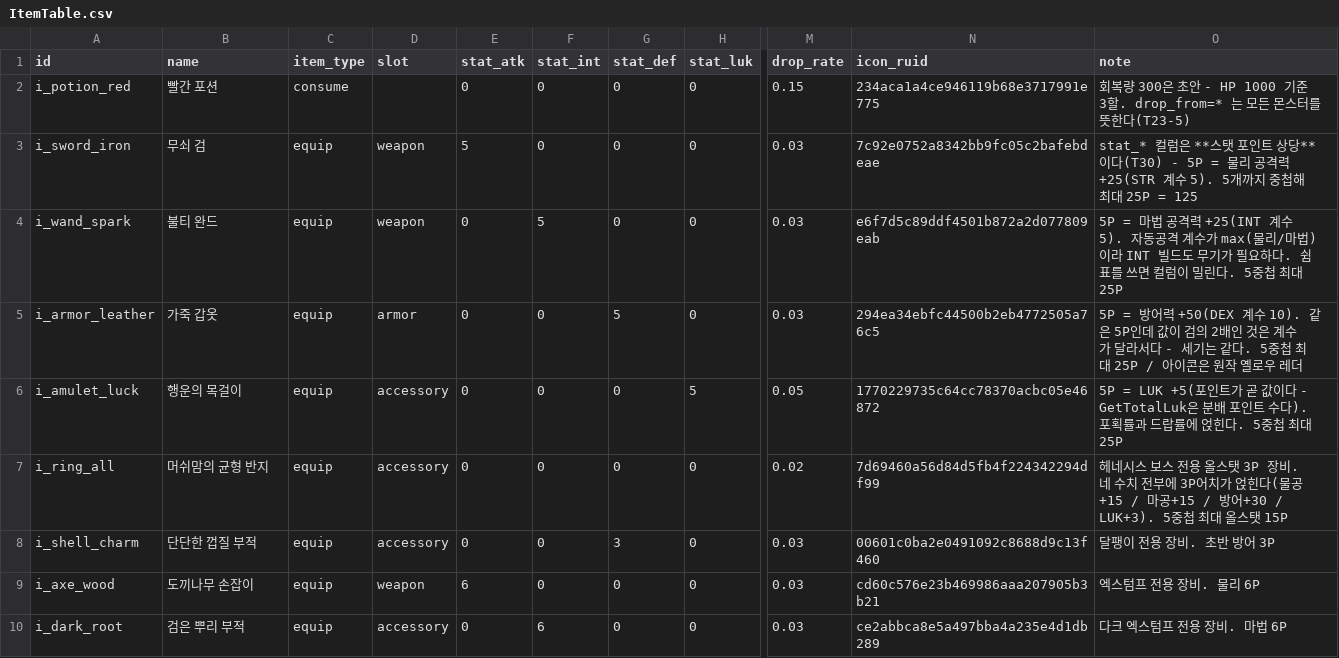
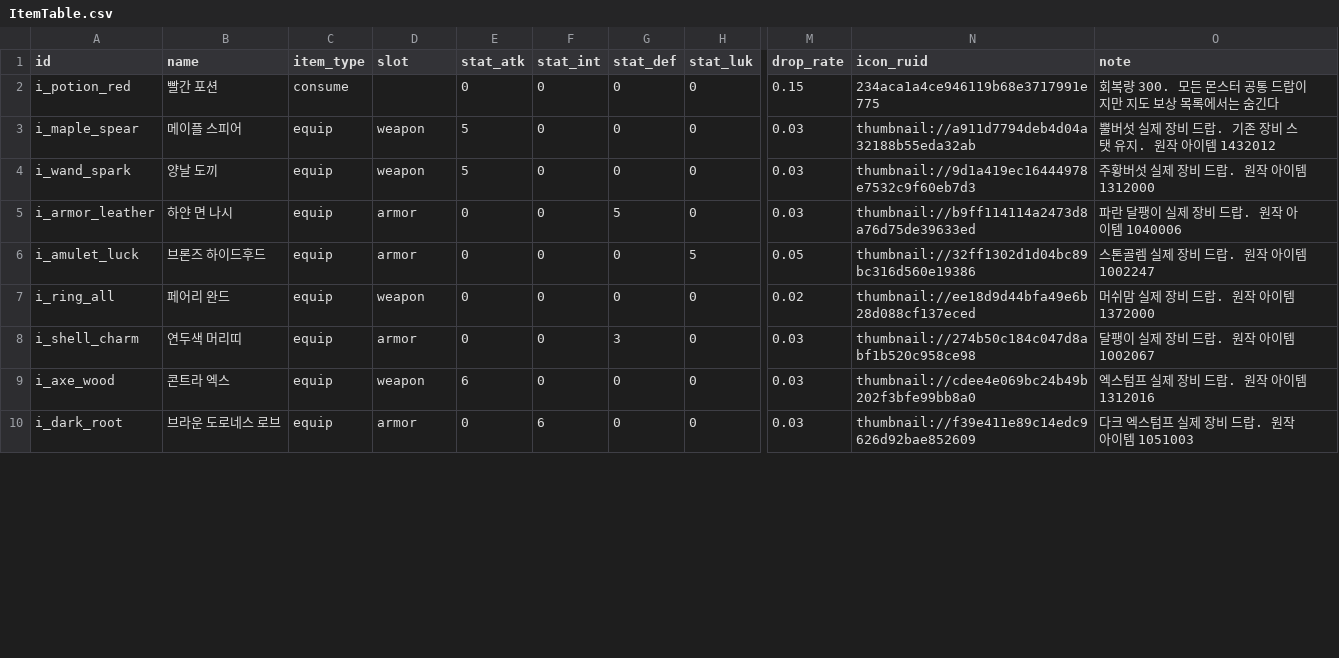
Before and after one commit to goldbatne/maple_levup, a CSV file: RootDesk/MyDesk/GameData/ItemTable.csv, drawn as a sheet; only a part is shown, gaps mark what is left out; the diff covers the shown part only; the diff names each change by its address in the sheet, - before the commit and + after, or states it on an @@ line.

```diff
--- a/RootDesk/MyDesk/GameData/ItemTable.csv
+++ b/RootDesk/MyDesk/GameData/ItemTable.csv
-O2 (note): 회복량 300은 초안 - HP 1000 기준 3할. drop_from=* 는 모든 몬스터를 뜻한다(T23-5)
+O2 (note): 회복량 300. 모든 몬스터 공통 드랍이지만 지도 보상 목록에서는 숨긴다
-A3 (id): i_sword_iron
+A3 (id): i_maple_spear
-B3 (name): 무쇠 검
+B3 (name): 메이플 스피어
-N3 (icon_ruid): 7c92e0752a8342bb9fc05c2bafebdeae
+N3 (icon_ruid): thumbnail://a911d7794deb4d04a32188b55eda32ab
-O3 (note): stat_* 컬럼은 **스탯 포인트 상당**이다(T30) - 5P = 물리 공격력 +25(STR 계수 5). 5개까지 중첩해 최대 25P = 125
+O3 (note): 뿔버섯 실제 장비 드랍. 기존 장비 스탯 유지. 원작 아이템 1432012
-B4 (name): 불티 완드
+B4 (name): 양날 도끼
-E4 (stat_atk): 0
+E4 (stat_atk): 5
-F4 (stat_int): 5
+F4 (stat_int): 0
-N4 (icon_ruid): e6f7d5c89ddf4501b872a2d077809eab
+N4 (icon_ruid): thumbnail://9d1a419ec16444978e7532c9f60eb7d3
-O4 (note): 5P = 마법 공격력 +25(INT 계수 5). 자동공격 계수가 max(물리/마법)이라 INT 빌드도 무기가 필요하다. 쉼표를 쓰면 컬럼이 밀린다. 5중첩 최대 25P
+O4 (note): 주황버섯 실제 장비 드랍. 원작 아이템 1312000
-B5 (name): 가죽 갑옷
+B5 (name): 하얀 면 나시
-N5 (icon_ruid): 294ea34ebfc44500b2eb4772505a76c5
+N5 (icon_ruid): thumbnail://b9ff114114a2473d8a76d75de39633ed
-O5 (note): 5P = 방어력 +50(DEX 계수 10). 같은 5P인데 값이 검의 2배인 것은 계수가 달라서다 - 세기는 같다. 5중첩 최대 25P / 아이콘은 원작 옐로우 레더
+O5 (note): 파란 달팽이 실제 장비 드랍. 원작 아이템 1040006
-B6 (name): 행운의 목걸이
+B6 (name): 브론즈 하이드후드
-D6 (slot): accessory
+D6 (slot): armor
-N6 (icon_ruid): 1770229735c64cc78370acbc05e46872
+N6 (icon_ruid): thumbnail://32ff1302d1d04bc89bc316d560e19386
-O6 (note): 5P = LUK +5(포인트가 곧 값이다 - GetTotalLuk은 분배 포인트 수다). 포획률과 드랍률에 얹힌다. 5중첩 최대 25P
+O6 (note): 스톤골렘 실제 장비 드랍. 원작 아이템 1002247
-B7 (name): 머쉬맘의 균형 반지
+B7 (name): 페어리 완드
-D7 (slot): accessory
+D7 (slot): weapon
-N7 (icon_ruid): 7d69460a56d84d5fb4f224342294df99
+N7 (icon_ruid): thumbnail://ee18d9d44bfa49e6b28d088cf137eced
-O7 (note): 헤네시스 보스 전용 올스탯 3P 장비. 네 수치 전부에 3P어치가 얹힌다(물공+15 / 마공+15 / 방어+30 / LUK+3). 5중첩 최대 올스탯 15P
+O7 (note): 머쉬맘 실제 장비 드랍. 원작 아이템 1372000
-B8 (name): 단단한 껍질 부적
+B8 (name): 연두색 머리띠
-D8 (slot): accessory
+D8 (slot): armor
-N8 (icon_ruid): 00601c0ba2e0491092c8688d9c13f460
+N8 (icon_ruid): thumbnail://274b50c184c047d8abf1b520c958ce98
-O8 (note): 달팽이 전용 장비. 초반 방어 3P
+O8 (note): 달팽이 실제 장비 드랍. 원작 아이템 1002067
-B9 (name): 도끼나무 손잡이
+B9 (name): 콘트라 엑스
-N9 (icon_ruid): cd60c576e23b469986aaa207905b3b21
+N9 (icon_ruid): thumbnail://cdee4e069bc24b49b202f3bfe99bb8a0
-O9 (note): 엑스텀프 전용 장비. 물리 6P
+O9 (note): 엑스텀프 실제 장비 드랍. 원작 아이템 1312016
-B10 (name): 검은 뿌리 부적
+B10 (name): 브라운 도로네스 로브
-D10 (slot): accessory
+D10 (slot): armor
-N10 (icon_ruid): ce2abbca8e5a497bba4a235e4d1db289
+N10 (icon_ruid): thumbnail://f39e411e89c14edc9626d92bae852609
-O10 (note): 다크 엑스텀프 전용 장비. 마법 6P
+O10 (note): 다크 엑스텀프 실제 장비 드랍. 원작 아이템 1051003
```
Also changed, not shown: 74 edited cells elsewhere in this file, 8 other files.
